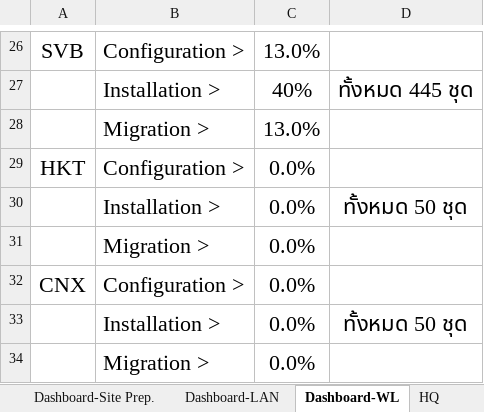
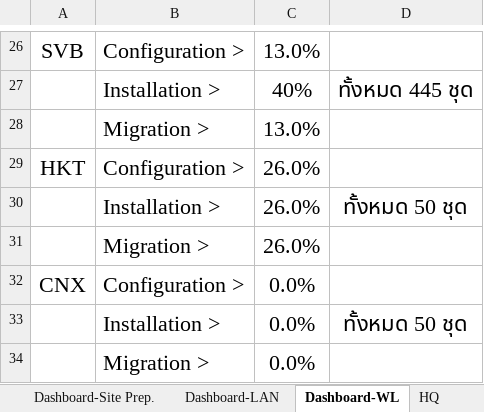
Before and after one commit to watanyu158/HQ-Migr-Dashboard, an Excel workbook: backend/SAT Progress.xlsx, sheet Dashboard-WL, drawn as a sheet; only a part is shown, gaps mark what is left out; values as stored, in another font and other column widths than the file's, no borders; charts and pictures not drawn; the diff names each change by its address in the sheet, - before the commit and + after, or states it on an @@ line.

```diff
--- a/backend/SAT Progress.xlsx (sheet Dashboard-WL)
+++ b/backend/SAT Progress.xlsx (sheet Dashboard-WL)
-C29:C31: 0.0%
+C29:C31: 26.0%
```
Also changed, not shown: sheet HKT, sheet HKT-WL, charts or pictures.
